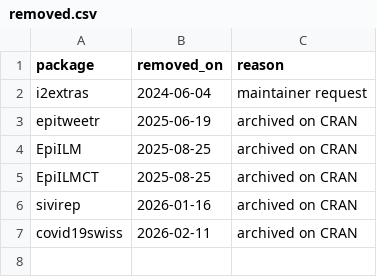
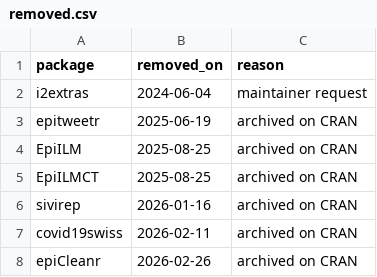
Before and after one commit to cran-task-views/Epidemiology, a CSV file: data/removed.csv, drawn as a sheet.

Commit message:
Remove epiCleanr
Fixes #64

```diff
--- a/data/removed.csv
+++ b/data/removed.csv
@@ -7 +7,2 @@ sivirep,2026-01-16,"archived on CRAN"
 covid19swiss,2026-02-11,"archived on CRAN"
+epiCleanr,2026-02-26,"archived on CRAN"
```
Also changed, not shown: 1 other file.
